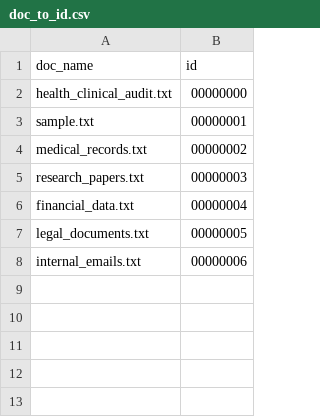
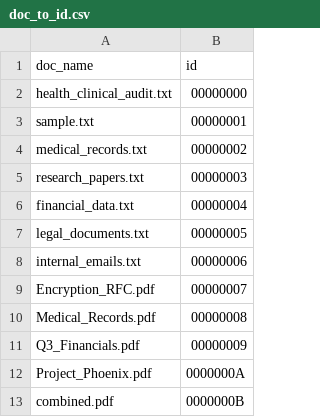
Before and after one commit to ANKIT-is-here/SRIC, a CSV file: data/doc_to_id.csv, drawn as a sheet.

```diff
--- a/data/doc_to_id.csv
+++ b/data/doc_to_id.csv
@@ -8 +8,6 @@ legal_documents.txt,00000005
 internal_emails.txt,00000006
+Encryption_RFC.pdf,00000007
+Medical_Records.pdf,00000008
+Q3_Financials.pdf,00000009
+Project_Phoenix.pdf,0000000A
+combined.pdf,0000000B
```
Also changed, not shown: data/id_to_doc.csv, data/id_to_word.csv, 15 other files.
